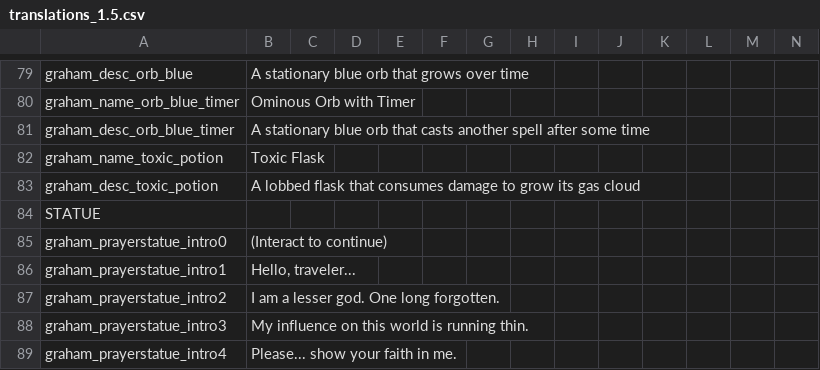
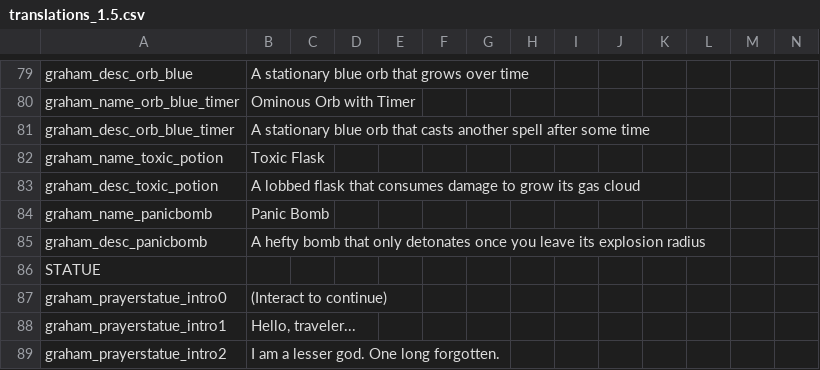
Before and after one commit to GrahamBurgers/grahamsperks, a CSV file: files/translations_1.5.csv, drawn as a sheet; only a part is shown, gaps mark what is left out; the shorter side is filled out with more unchanged rows.

Commit message:
tweaks, fixes, easter eggs, and Panic Bomb
turns out I've been using the wrong function for distance for a lot of things, which was making a lot of things feel off (this was especially noticeable with Blind Spot - it should feel a lot better to use now)

```diff
--- a/files/translations_1.5.csv
+++ b/files/translations_1.5.csv
@@ -83,2 +83,4 @@ graham_name_toxic_potion,Toxic Flask,,,,,,,,,,,,
 graham_desc_toxic_potion,A lobbed flask that consumes damage to grow its gas cloud,,,,,,,,,,,,
+graham_name_panicbomb,Panic Bomb,,,,,,,,,,,,
+graham_desc_panicbomb,A hefty bomb that only detonates once you leave its explosion radius,,,,,,,,,,,,
 STATUE,,,,,,,,,,,,
```
Also changed, not shown: 19 other files.
